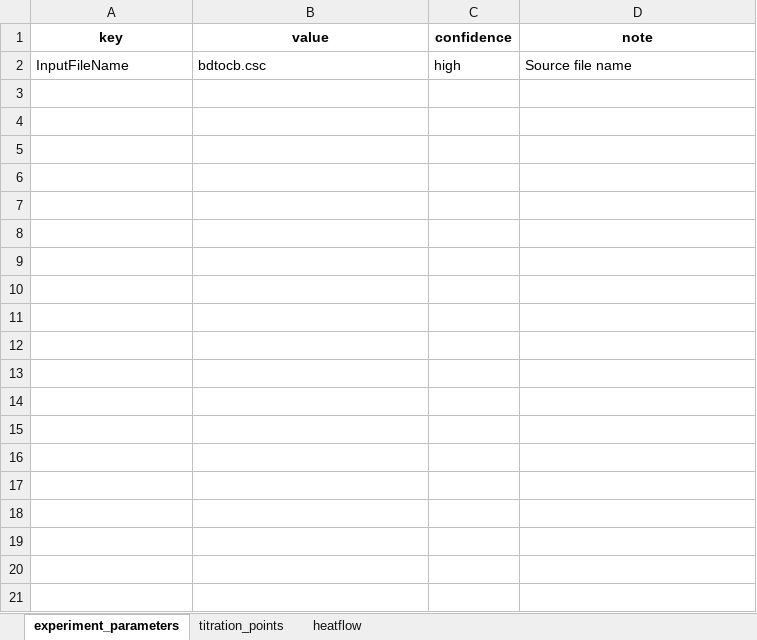
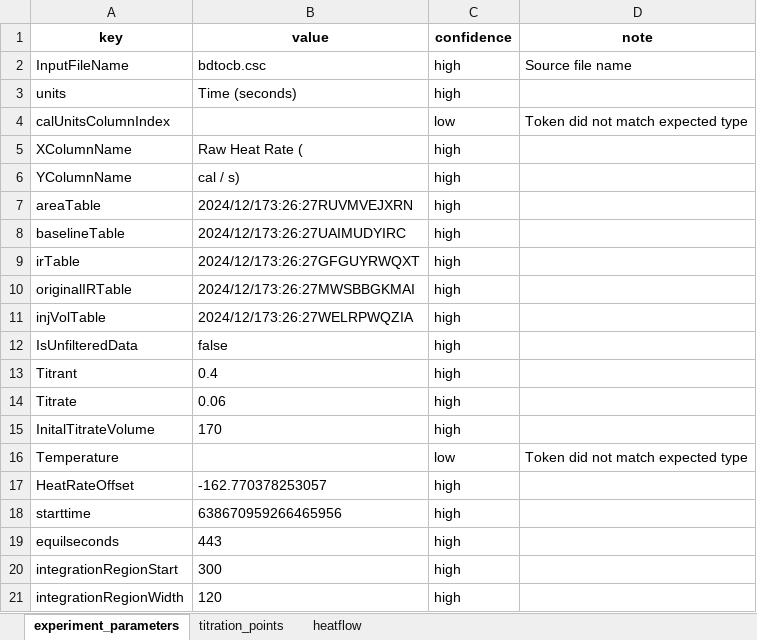
Before and after one commit to GuangluWu/ViaBind_itc, an Excel workbook: Examples/bdtocb_csc_extract.xlsx, sheet experiment_parameters, drawn as a sheet; only a part is shown; values as stored, in another font and other column widths than the file's, no borders; the diff covers the shown part only; the diff names each change by its address in the sheet, - before the commit and + after, or states it on an @@ line.

```diff
--- a/Examples/bdtocb_csc_extract.xlsx (sheet experiment_parameters)
+++ b/Examples/bdtocb_csc_extract.xlsx (sheet experiment_parameters)
+row 3: units | Time (seconds) | high
+row 4: calUnitsColumnIndex |  | low | Token did not match expected type
+row 5: XColumnName | Raw Heat Rate ( | high
+row 6: YColumnName | cal / s) | high
+row 7: areaTable | 2024/12/173:26:27RUVMVEJXRN | high
+row 8: baselineTable | 2024/12/173:26:27UAIMUDYIRC | high
+row 9: irTable | 2024/12/173:26:27GFGUYRWQXT | high
+row 10: originalIRTable | 2024/12/173:26:27MWSBBGKMAI | high
+row 11: injVolTable | 2024/12/173:26:27WELRPWQZIA | high
+row 12: IsUnfilteredData | false | high
+row 13: Titrant | 0.4 | high
+row 14: Titrate | 0.06 | high
+row 15: InitalTitrateVolume | 170 | high
+row 16: Temperature |  | low | Token did not match expected type
+row 17: HeatRateOffset | -162.770378253057 | high
+row 18: starttime | 638670959266465956 | high
+row 19: equilseconds | 443 | high
+row 20: integrationRegionStart | 300 | high
+row 21: integrationRegionWidth | 120 | high
```
Also changed, not shown: 28 added rows elsewhere in this sheet, sheet titration_points, Examples/2-1bd_xml_extract.xlsx, Examples/aatoCB8-g1_csc_extract.xlsx, 6 other files.
